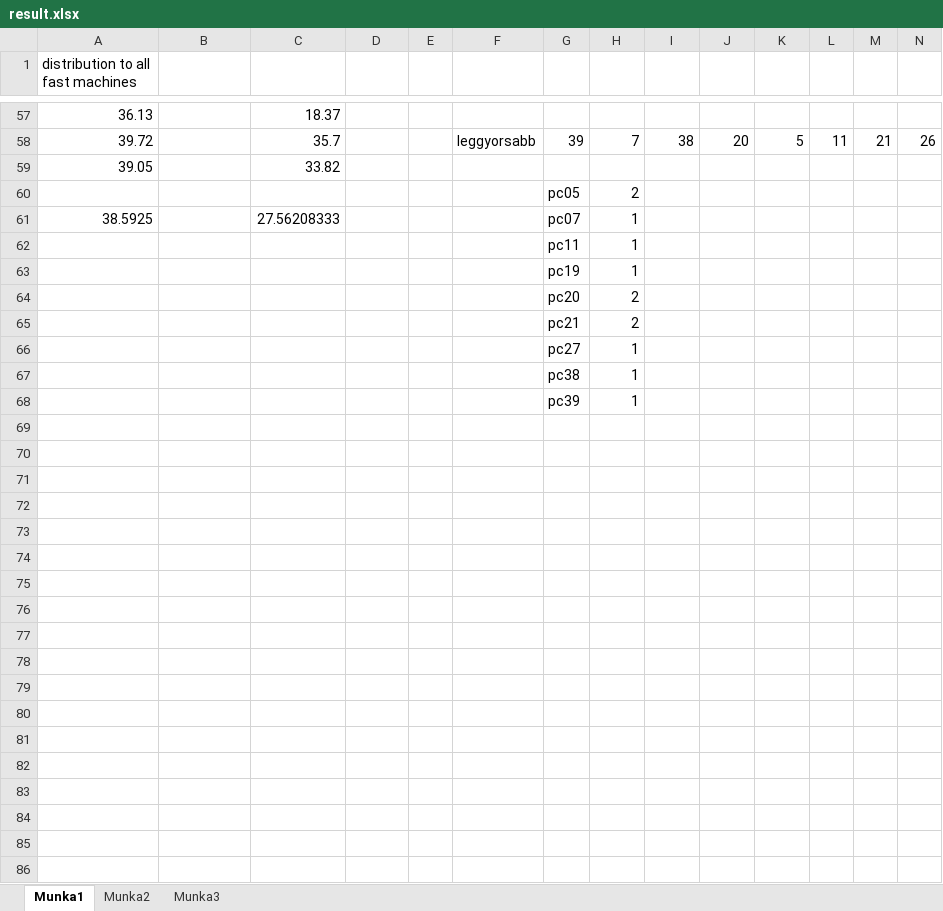
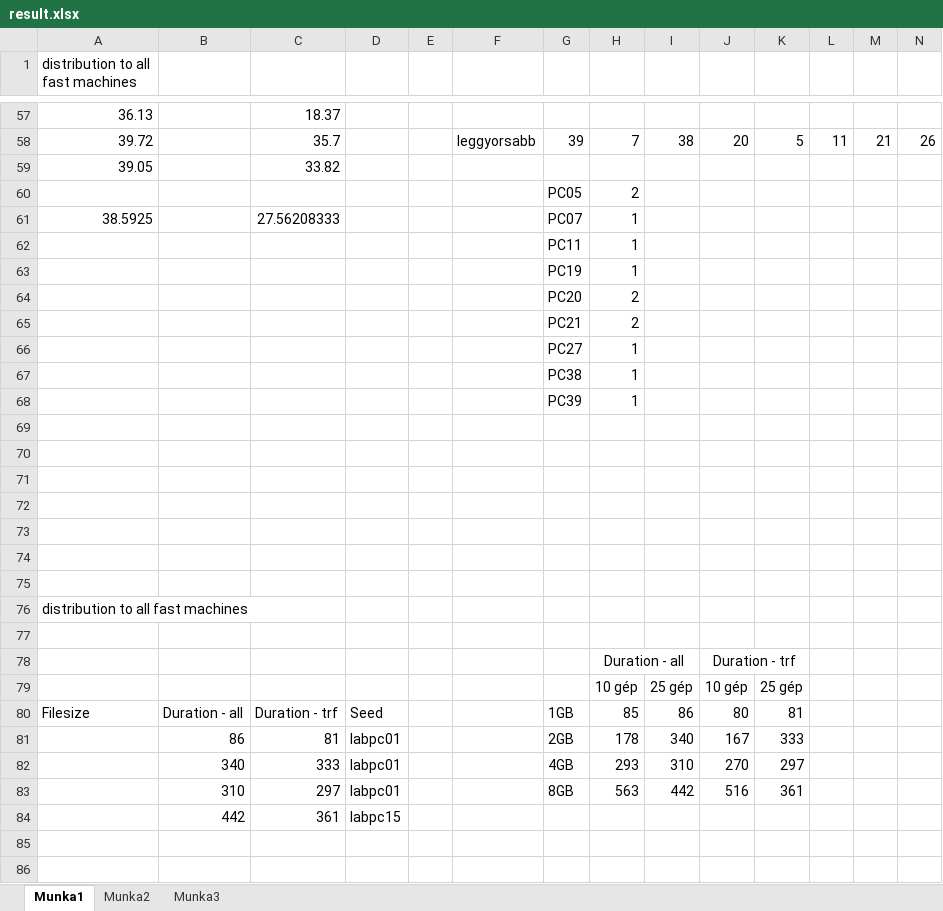
Before and after one commit to cvswarrior/vmdistribution, an Excel workbook: hu.bme.mit.vmdistribution.app/doc/perf_anal/result.xlsx, sheet Munka1, drawn as a sheet; only a part is shown, gaps mark what is left out; values as stored, in another font and other column widths than the file's, no borders; charts and pictures not drawn; rows hold the shown columns only; the diff covers the shown part only; the diff names each change by its address in the sheet, - before the commit and + after, or states it on an @@ line.

```diff
--- a/hu.bme.mit.vmdistribution.app/doc/perf_anal/result.xlsx (sheet Munka1)
+++ b/hu.bme.mit.vmdistribution.app/doc/perf_anal/result.xlsx (sheet Munka1)
-G60: pc05
+G60: PC05
-G61: pc07
+G61: PC07
-G62: pc11
+G62: PC11
-G63: pc19
+G63: PC19
-G64: pc20
+G64: PC20
-G65: pc21
+G65: PC21
-G66: pc27
+G66: PC27
-G67: pc38
+G67: PC38
-G68: pc39
+G68: PC39
+row 69: (empty)
+row 70: (empty)
+row 71: (empty)
+row 72: (empty)
+row 73: (empty)
+row 74: (empty)
+row 75: (empty)
+row 76: distribution to all fast machines
+row 77: (empty)
+row 78:  |  |  |  |  |  |  | Duration - all |  | Duration - trf
+row 79:  |  |  |  |  |  |  | 10 gép | 25 gép | 10 gép | 25 gép
+row 80: Filesize | Duration - all | Duration - trf | Seed |  |  | 1GB | 85 | 86 | 80 | 81
+row 81:  | 86 | 81 | labpc01 |  |  | 2GB | 178 | 340 | 167 | 333
+row 82:  | 340 | 333 | labpc01 |  |  | 4GB | 293 | 310 | 270 | 297
+row 83:  | 310 | 297 | labpc01 |  |  | 8GB | 563 | 442 | 516 | 361
+row 84:  | 442 | 361 | labpc15
+row 85: (empty)
+row 86: (empty)
```
Also changed, not shown: 7 added rows elsewhere in this sheet, charts or pictures, 4 other files.
